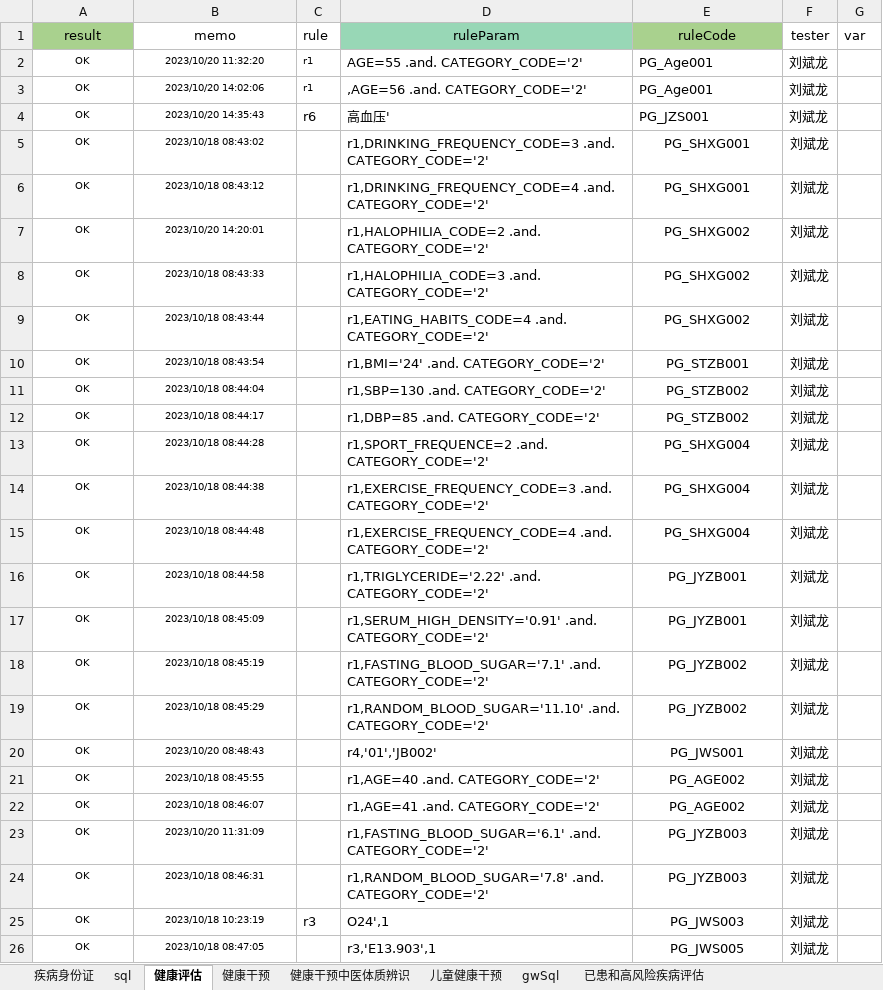
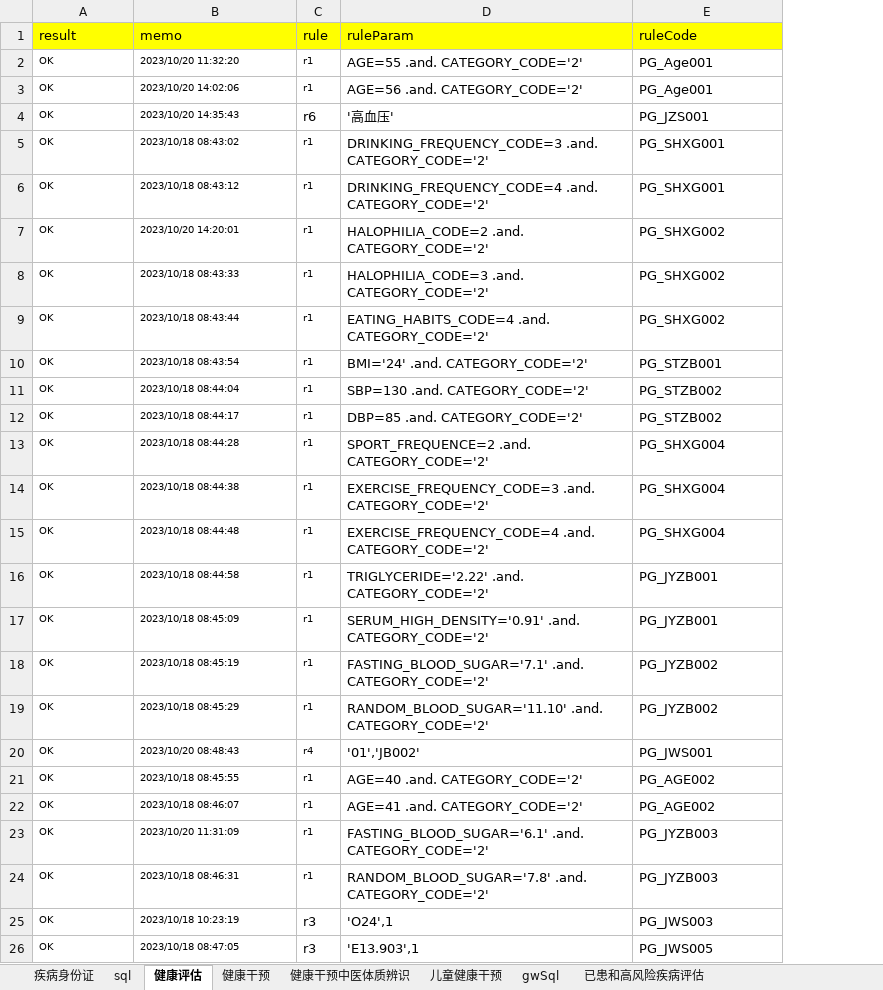
Before and after one commit to skducn/project, an Excel workbook: instance/zyjk/CHC/rule/规则db.xlsx, sheet 健康评估, drawn as a sheet; only a part is shown; values as stored, in another font and other column widths than the file's, no borders; the diff covers the shown part only; the diff names each change by its address in the sheet, - before the commit and + after, or states it on an @@ line.

```diff
--- a/instance/zyjk/CHC/rule/规则db.xlsx (sheet 健康评估)
+++ b/instance/zyjk/CHC/rule/规则db.xlsx (sheet 健康评估)
-column F (tester), rows 2-26: all 刘斌龙
-column G (var), empty
-A1:B26 alignment: center
+A1:B26 alignment: left
-A1 fill: #A9D18E
+A1 fill: #FFFF00
-B1:C1 fill: none
+B1:C1 fill: #FFFF00
-D1:E1 alignment: center
+D1:E1 alignment: left
-D1 fill: #98D7B6
+D1 fill: #FFFF00
-E1 fill: #A9D18E
+E1 fill: #FFFF00
-D3 (ruleParam): ,AGE=56 .and. CATEGORY_CODE='2'
+D3 (ruleParam): AGE=56 .and. CATEGORY_CODE='2'
-D4 (ruleParam): 高血压'
+D4 (ruleParam): '高血压'
-C5:C19 (rule): (empty)
+C5:C19 (rule): r1
-D5 (ruleParam): r1,DRINKING_FREQUENCY_CODE=3 .and. CATEGORY_CODE='2'
+D5 (ruleParam): DRINKING_FREQUENCY_CODE=3 .and. CATEGORY_CODE='2'
-E5:E26 alignment: center
+E5:E26 alignment: left
-D6 (ruleParam): r1,DRINKING_FREQUENCY_CODE=4 .and. CATEGORY_CODE='2'
+D6 (ruleParam): DRINKING_FREQUENCY_CODE=4 .and. CATEGORY_CODE='2'
-D7 (ruleParam): r1,HALOPHILIA_CODE=2 .and. CATEGORY_CODE='2'
+D7 (ruleParam): HALOPHILIA_CODE=2 .and. CATEGORY_CODE='2'
-D8 (ruleParam): r1,HALOPHILIA_CODE=3 .and. CATEGORY_CODE='2'
+D8 (ruleParam): HALOPHILIA_CODE=3 .and. CATEGORY_CODE='2'
-D9 (ruleParam): r1,EATING_HABITS_CODE=4 .and. CATEGORY_CODE='2'
+D9 (ruleParam): EATING_HABITS_CODE=4 .and. CATEGORY_CODE='2'
-D10 (ruleParam): r1,BMI='24' .and. CATEGORY_CODE='2'
+D10 (ruleParam): BMI='24' .and. CATEGORY_CODE='2'
-D11 (ruleParam): r1,SBP=130 .and. CATEGORY_CODE='2'
+D11 (ruleParam): SBP=130 .and. CATEGORY_CODE='2'
-D12 (ruleParam): r1,DBP=85 .and. CATEGORY_CODE='2'
+D12 (ruleParam): DBP=85 .and. CATEGORY_CODE='2'
-D13 (ruleParam): r1,SPORT_FREQUENCE=2 .and. CATEGORY_CODE='2'
+D13 (ruleParam): SPORT_FREQUENCE=2 .and. CATEGORY_CODE='2'
-D14 (ruleParam): r1,EXERCISE_FREQUENCY_CODE=3 .and. CATEGORY_CODE='2'
+D14 (ruleParam): EXERCISE_FREQUENCY_CODE=3 .and. CATEGORY_CODE='2'
-D15 (ruleParam): r1,EXERCISE_FREQUENCY_CODE=4 .and. CATEGORY_CODE='2'
+D15 (ruleParam): EXERCISE_FREQUENCY_CODE=4 .and. CATEGORY_CODE='2'
-D16 (ruleParam): r1,TRIGLYCERIDE='2.22' .and. CATEGORY_CODE='2'
+D16 (ruleParam): TRIGLYCERIDE='2.22' .and. CATEGORY_CODE='2'
-D17 (ruleParam): r1,SERUM_HIGH_DENSITY='0.91' .and. CATEGORY_CODE='2'
+D17 (ruleParam): SERUM_HIGH_DENSITY='0.91' .and. CATEGORY_CODE='2'
-D18 (ruleParam): r1,FASTING_BLOOD_SUGAR='7.1' .and. CATEGORY_CODE='2'
+D18 (ruleParam): FASTING_BLOOD_SUGAR='7.1' .and. CATEGORY_CODE='2'
-D19 (ruleParam): r1,RANDOM_BLOOD_SUGAR='11.10' .and. CATEGORY_CODE='2'
+D19 (ruleParam): RANDOM_BLOOD_SUGAR='11.10' .and. CATEGORY_CODE='2'
-C20 (rule): (empty)
+C20 (rule): r4
-D20 (ruleParam): r4,'01','JB002'
+D20 (ruleParam): '01','JB002'
-C21:C24 (rule): (empty)
+C21:C24 (rule): r1
-D21 (ruleParam): r1,AGE=40 .and. CATEGORY_CODE='2'
+D21 (ruleParam): AGE=40 .and. CATEGORY_CODE='2'
-D22 (ruleParam): r1,AGE=41 .and. CATEGORY_CODE='2'
+D22 (ruleParam): AGE=41 .and. CATEGORY_CODE='2'
-D23 (ruleParam): r1,FASTING_BLOOD_SUGAR='6.1' .and. CATEGORY_CODE='2'
+D23 (ruleParam): FASTING_BLOOD_SUGAR='6.1' .and. CATEGORY_CODE='2'
-D24 (ruleParam): r1,RANDOM_BLOOD_SUGAR='7.8' .and. CATEGORY_CODE='2'
+D24 (ruleParam): RANDOM_BLOOD_SUGAR='7.8' .and. CATEGORY_CODE='2'
-D25 (ruleParam): O24',1
+D25 (ruleParam): 'O24',1
-C26 (rule): (empty)
+C26 (rule): r3
-D26 (ruleParam): r3,'E13.903',1
+D26 (ruleParam): 'E13.903',1
```
Also changed, not shown: 129 edited cells and cell formats elsewhere in this sheet, 11 other files.
